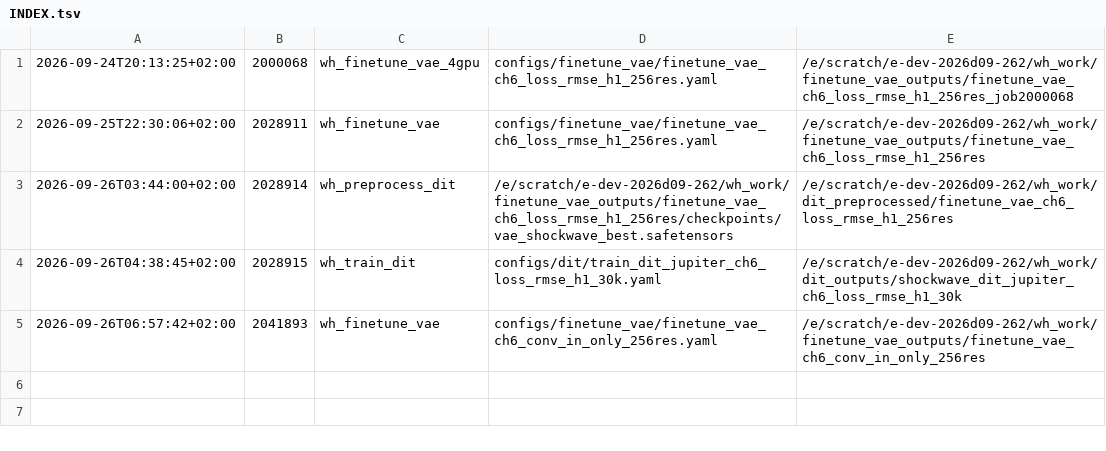
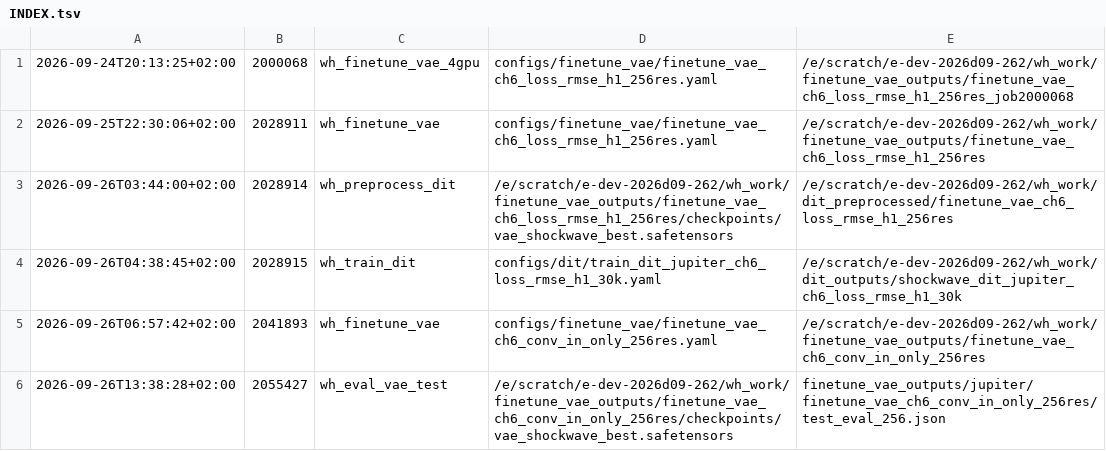
Before and after one commit to TUM-CFD-Video/windinet, a TSV file: logs/jupiter/INDEX.tsv, drawn as a sheet.

```diff
--- a/logs/jupiter/INDEX.tsv
+++ b/logs/jupiter/INDEX.tsv
@@ -5 +5,2 @@
 2026-09-26T06:57:42+02:00	2041893	wh_finetune_vae	configs/finetune_vae/finetune_vae_ch6_conv_in_only_256res.yaml	/e/scratch/e-dev-2026d09-262/wh_work/finetune_vae_outputs/finetune_vae_ch6_conv_in_only_256res
+2026-09-26T13:38:28+02:00	2055427	wh_eval_vae_test	/e/scratch/e-dev-2026d09-262/wh_work/finetune_vae_outputs/finetune_vae_ch6_conv_in_only_256res/checkpoints/vae_shockwave_best.safetensors	finetune_vae_outputs/jupiter/finetune_vae_ch6_conv_in_only_256res/test_eval_256.json
```
Also changed, not shown: 1 other file.
